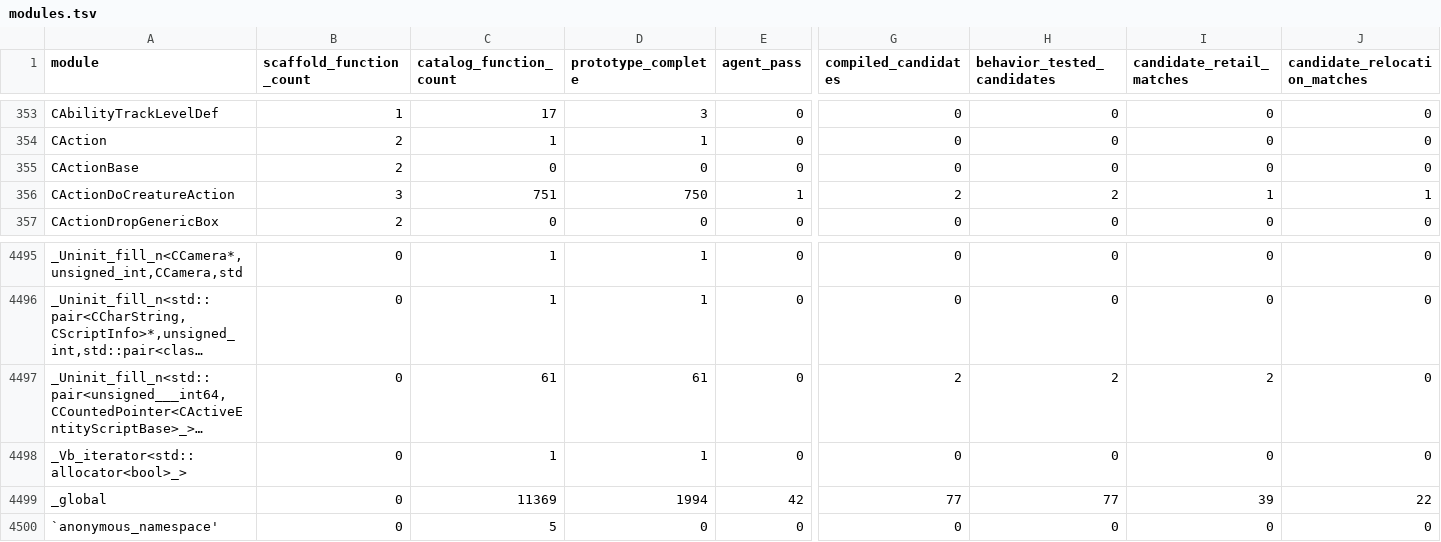
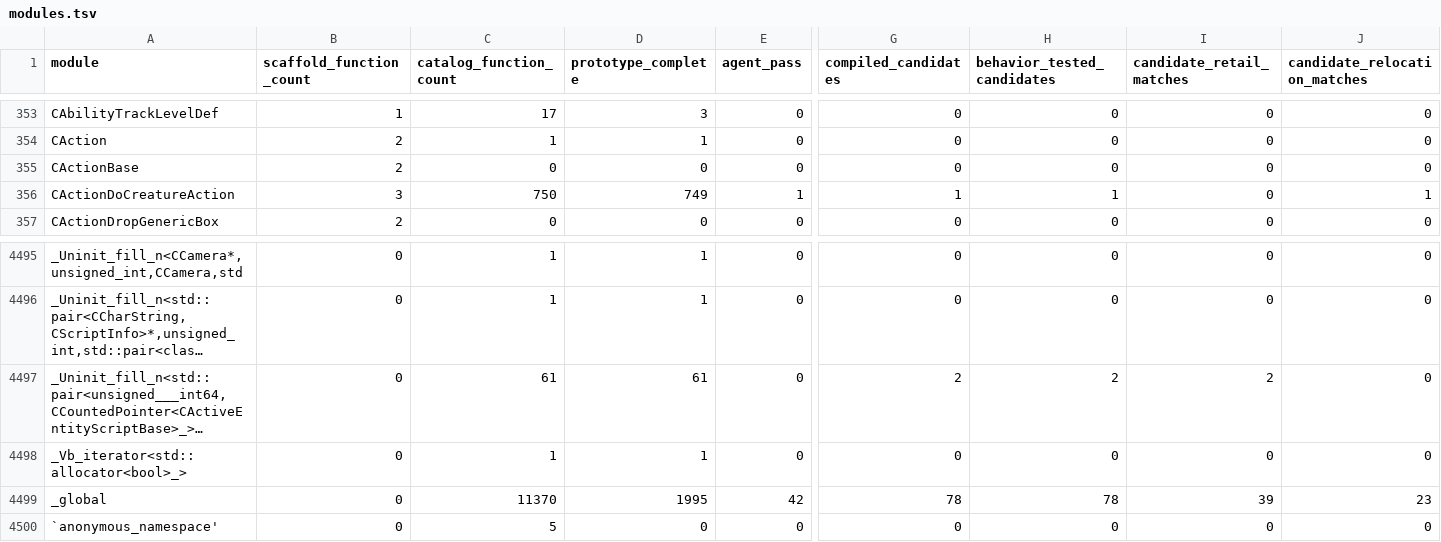
Before and after one commit to BuffJesus/FableDecomp, a TSV file: rebuild/manifest/modules.tsv, drawn as a sheet; only a part is shown, gaps mark what is left out; long unchanged cells end in …; the diff names each change by its address in the sheet, - before the commit and + after, or states it on an @@ line.

```diff
--- a/rebuild/manifest/modules.tsv
+++ b/rebuild/manifest/modules.tsv
-C356 (catalog_function_count): 751
+C356 (catalog_function_count): 750
-D356 (prototype_complete): 750
+D356 (prototype_complete): 749
-G356 (compiled_candidates): 2
+G356 (compiled_candidates): 1
-H356 (behavior_tested_candidates): 2
+H356 (behavior_tested_candidates): 1
-I356 (candidate_retail_matches): 1
+I356 (candidate_retail_matches): 0
-C4499 (catalog_function_count): 11369
+C4499 (catalog_function_count): 11370
-D4499 (prototype_complete): 1994
+D4499 (prototype_complete): 1995
-G4499 (compiled_candidates): 77
+G4499 (compiled_candidates): 78
-H4499 (behavior_tested_candidates): 77
+H4499 (behavior_tested_candidates): 78
-J4499 (candidate_relocation_matches): 22
+J4499 (candidate_relocation_matches): 23
```
Also changed, not shown: rebuild/compile-gate/parity_audit.tsv, rebuild/integration/gfmain_phases.tsv, 23 other files.
